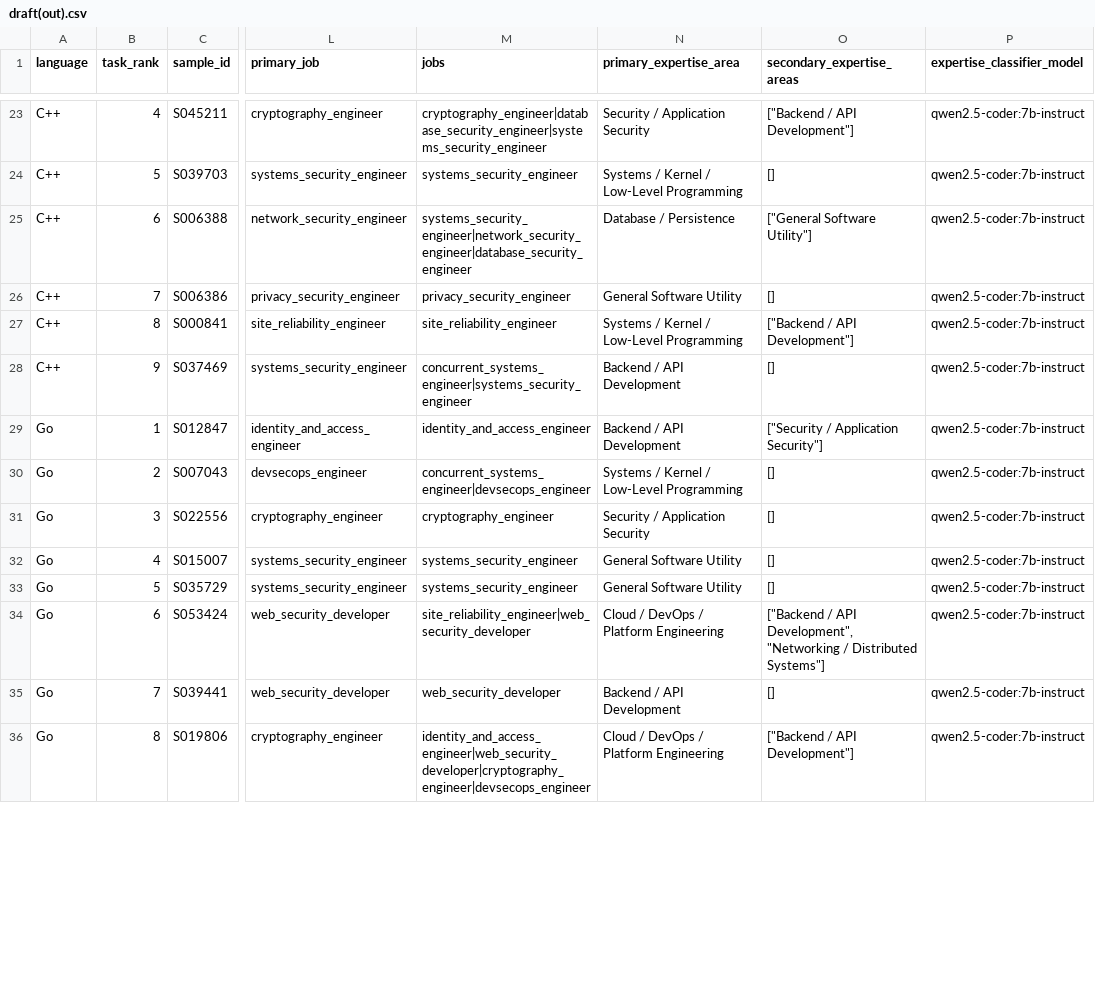
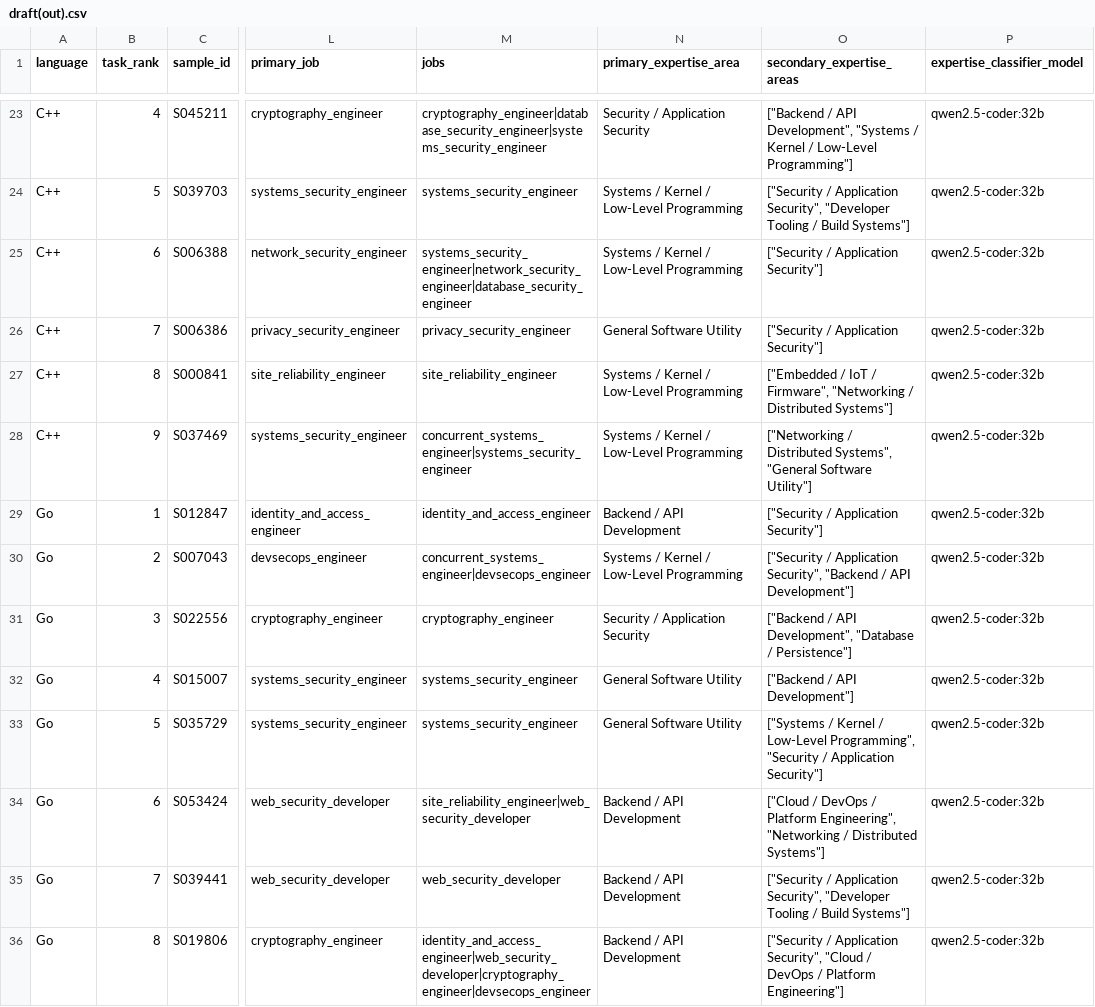
Before and after one commit to SudoKudo/RepairAudit, a CSV file: tools/domain_classification/draft(out).csv, drawn as a sheet; only a part is shown, gaps mark what is left out; the diff covers the shown part only; the diff names each change by its address in the sheet, - before the commit and + after, or states it on an @@ line.

```diff
--- a/tools/domain_classification/draft(out).csv
+++ b/tools/domain_classification/draft(out).csv
-O23 (secondary_expertise_areas): …/ API Development"]
+O23 (secondary_expertise_areas): …/ API Development", "Systems / Kernel / Low-Level Programming"]
-P23:P36 (expertise_classifier_model): qwen2.5-coder:7b-instruct
+P23:P36 (expertise_classifier_model): qwen2.5-coder:32b
-O24 (secondary_expertise_areas): []
+O24 (secondary_expertise_areas): ["Security / Application Security", "Developer Tooling / Build Systems"]
-N25 (primary_expertise_area): Database / Persistence
+N25 (primary_expertise_area): Systems / Kernel / Low-Level Programming
-O25 (secondary_expertise_areas): ["General Software Utility"]
+O25 (secondary_expertise_areas): ["Security / Application Security"]
-O26 (secondary_expertise_areas): []
+O26 (secondary_expertise_areas): ["Security / Application Security"]
-O27 (secondary_expertise_areas): ["Backend / API Development"]
+O27 (secondary_expertise_areas): ["Embedded / IoT / Firmware", "Networking / Distributed Systems"]
-N28 (primary_expertise_area): Backend / API Development
+N28 (primary_expertise_area): Systems / Kernel / Low-Level Programming
-O28 (secondary_expertise_areas): []
+O28 (secondary_expertise_areas): ["Networking / Distributed Systems", "General Software Utility"]
-O30 (secondary_expertise_areas): []
+O30 (secondary_expertise_areas): ["Security / Application Security", "Backend / API Development"]
-O31 (secondary_expertise_areas): []
+O31 (secondary_expertise_areas): ["Backend / API Development", "Database / Persistence"]
-O32 (secondary_expertise_areas): []
+O32 (secondary_expertise_areas): ["Backend / API Development"]
-O33 (secondary_expertise_areas): []
+O33 (secondary_expertise_areas): ["Systems / Kernel / Low-Level Programming", "Security / Application Security"]
-N34 (primary_expertise_area): Cloud / DevOps / Platform Engineering
+N34 (primary_expertise_area): Backend / API Development
-O34 (secondary_expertise_areas): ["Backend / API Development", "Networking /…
+O34 (secondary_expertise_areas): ["Cloud / DevOps / Platform Engineering", "Networking /…
-O35 (secondary_expertise_areas): []
+O35 (secondary_expertise_areas): ["Security / Application Security", "Developer Tooling / Build Systems"]
-N36 (primary_expertise_area): Cloud / DevOps / Platform Engineering
+N36 (primary_expertise_area): Backend / API Development
-O36 (secondary_expertise_areas): ["Backend / API Development"]
+O36 (secondary_expertise_areas): ["Security / Application Security", "Cloud / DevOps / Platform Engineering"]
```
Also changed, not shown: 169 edited cells elsewhere in this file.
